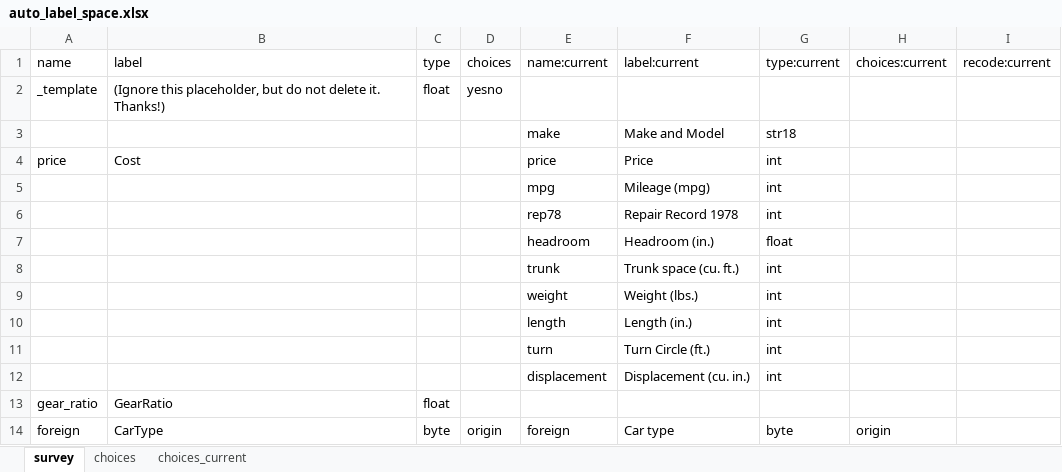
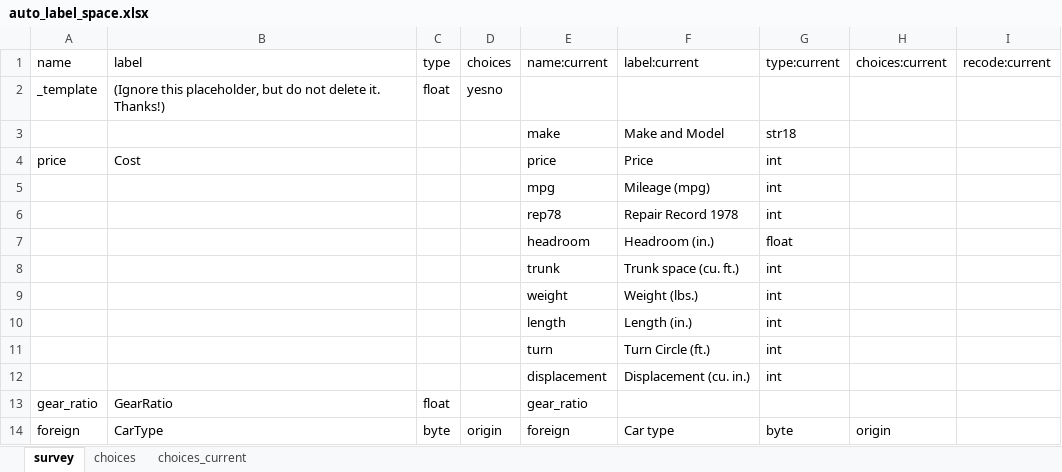
Before and after one commit to worldbank/iefieldkit, an Excel workbook: run/output/iecodebook/auto_label_space.xlsx, sheet survey, drawn as a sheet; values as stored, in another font and other column widths than the file's, no borders; the diff names each change by its address in the sheet, - before the commit and + after, or states it on an @@ line.

```diff
--- a/run/output/iecodebook/auto_label_space.xlsx (sheet survey)
+++ b/run/output/iecodebook/auto_label_space.xlsx (sheet survey)
-E13 (name:current): (empty)
+E13 (name:current): gear_ratio
```
Also changed, not shown: run/output/iecodebook/auto.xlsx, run/output/iecodebook/auto_export.xlsx, 20 other files.
